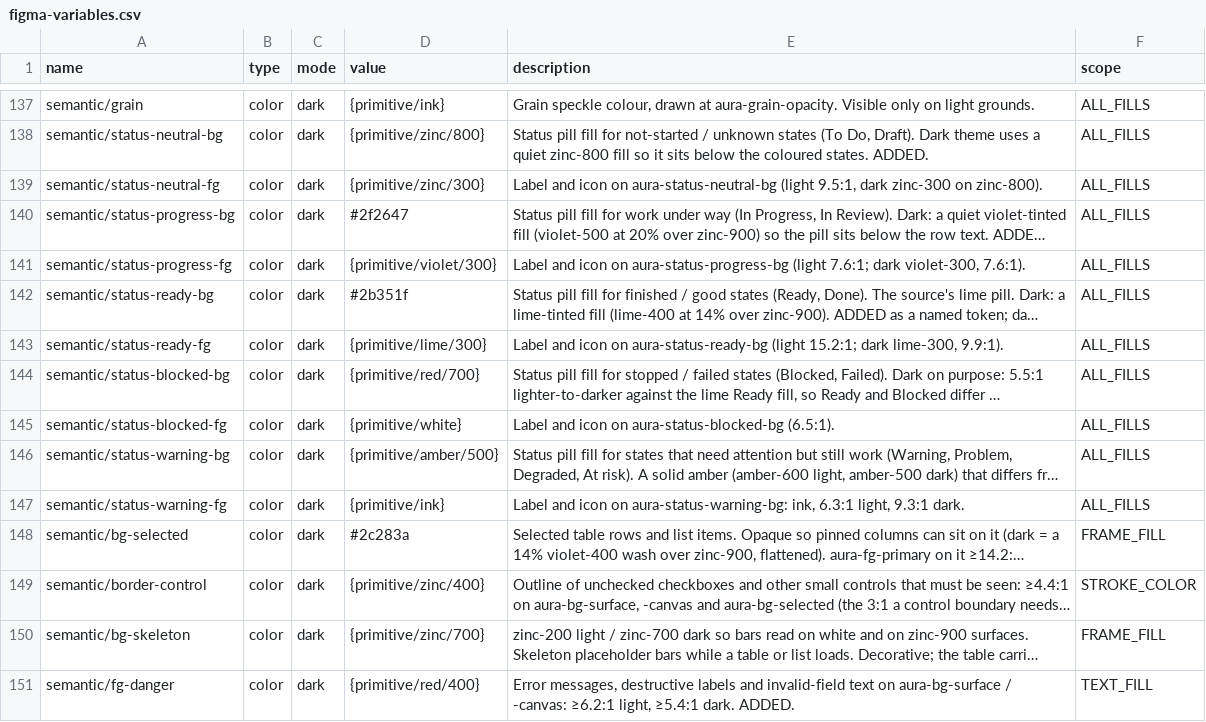
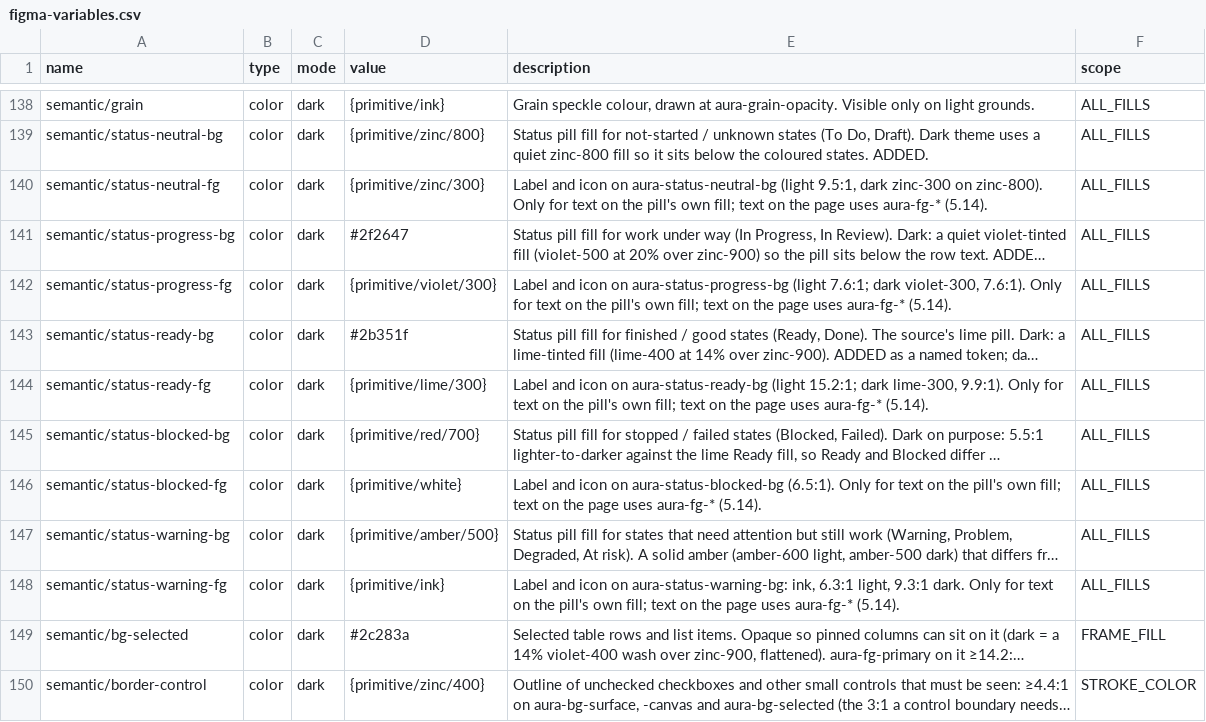
Before and after one commit to Jirawatpyk/Aura-design, a CSV file: packages/tokens/figma-variables.csv, drawn as a sheet; only a part is shown, gaps mark what is left out; the shorter side is filled out with more unchanged rows; long unchanged cells end in …; addresses are those after the commit; the diff covers the shown part only; the diff names each change by its address in the sheet, - before the commit and + after, or states it on an @@ line.

```diff
--- a/packages/tokens/figma-variables.csv
+++ b/packages/tokens/figma-variables.csv
-E140 (description): …on zinc-800).
+E140 (description): …on zinc-800). Only for text on the pill's own fill; text on the page uses aura-fg-* (5.14).
-E142 (description): …violet-300, 7.6:1).
+E142 (description): …violet-300, 7.6:1). Only for text on the pill's own fill; text on the page uses aura-fg-* (5.14).
-E144 (description): …lime-300, 9.9:1).
+E144 (description): …lime-300, 9.9:1). Only for text on the pill's own fill; text on the page uses aura-fg-* (5.14).
-E146 (description): …aura-status-blocked-bg (6.5:1).
+E146 (description): …aura-status-blocked-bg (6.5:1). Only for text on the pill's own fill; text on the page uses aura-fg-* (5.14).
-E148 (description): …9.3:1 dark.
+E148 (description): …9.3:1 dark. Only for text on the pill's own fill; text on the page uses aura-fg-* (5.14).
```
Also changed, not shown: 2 added rows and 5 edited cells elsewhere in this file, 27 other files.
